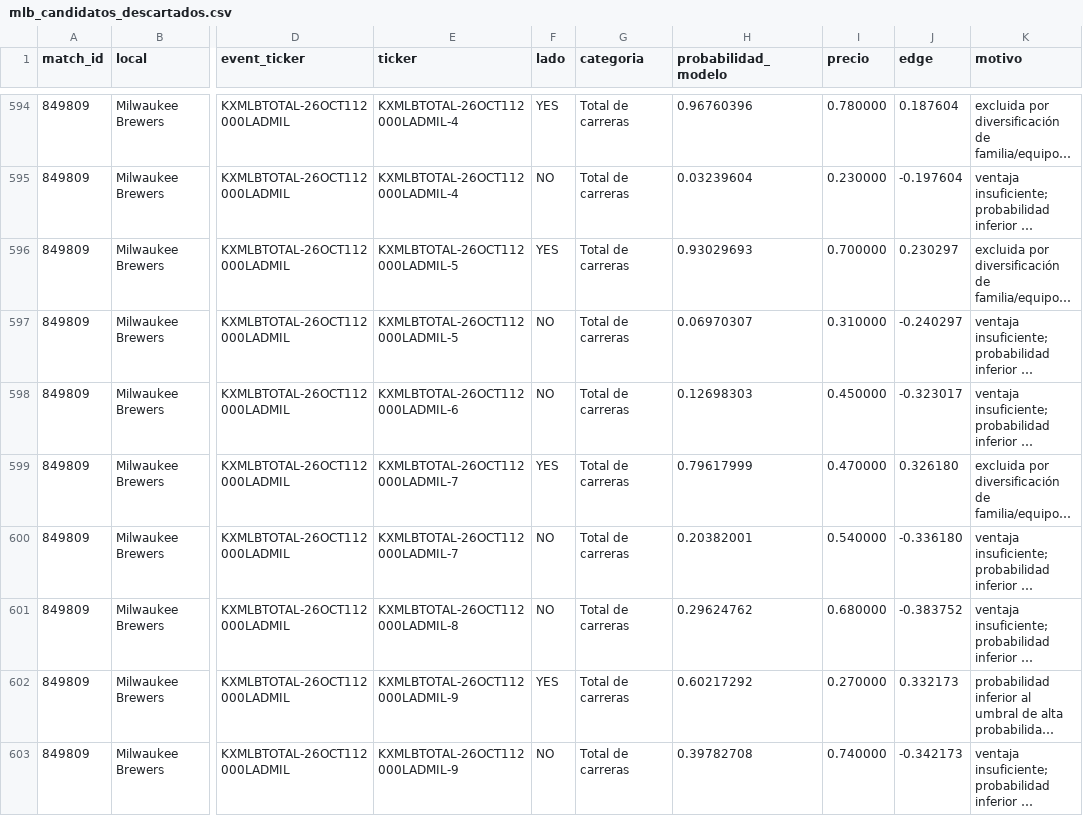
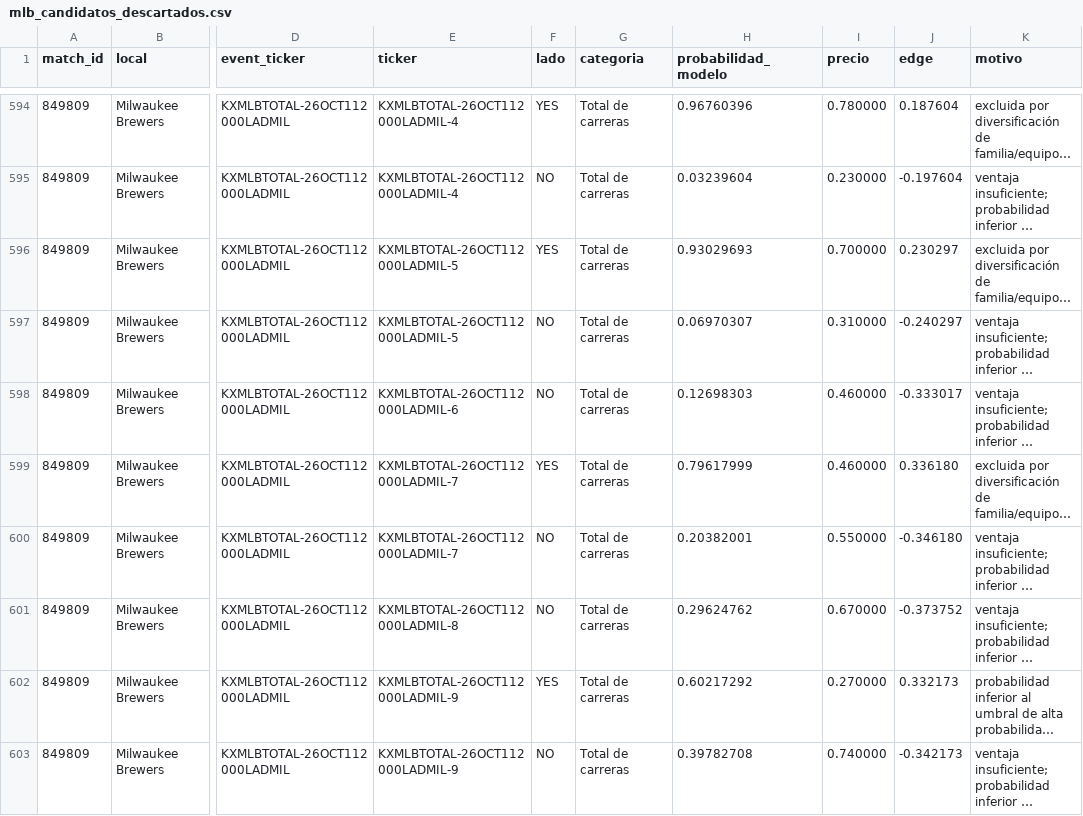
Before and after one commit to fall2606/predicciones, a CSV file: mlb_candidatos_descartados.csv, drawn as a sheet; only a part is shown, gaps mark what is left out; long unchanged cells end in …; the diff covers the shown part only; the diff names each change by its address in the sheet, - before the commit and + after, or states it on an @@ line.

```diff
--- a/mlb_candidatos_descartados.csv
+++ b/mlb_candidatos_descartados.csv
-I598 (precio): 0.450000
+I598 (precio): 0.460000
-J598 (edge): -0.323017
+J598 (edge): -0.333017
-I599 (precio): 0.470000
+I599 (precio): 0.460000
-J599 (edge): 0.326180
+J599 (edge): 0.336180
-I600 (precio): 0.540000
+I600 (precio): 0.550000
-J600 (edge): -0.336180
+J600 (edge): -0.346180
-I601 (precio): 0.680000
+I601 (precio): 0.670000
-J601 (edge): -0.383752
+J601 (edge): -0.373752
```
Also changed, not shown: 41 edited cells elsewhere in this file, mlb_probabilidades_actuales.csv, reconciliacion_pendientes.csv.
